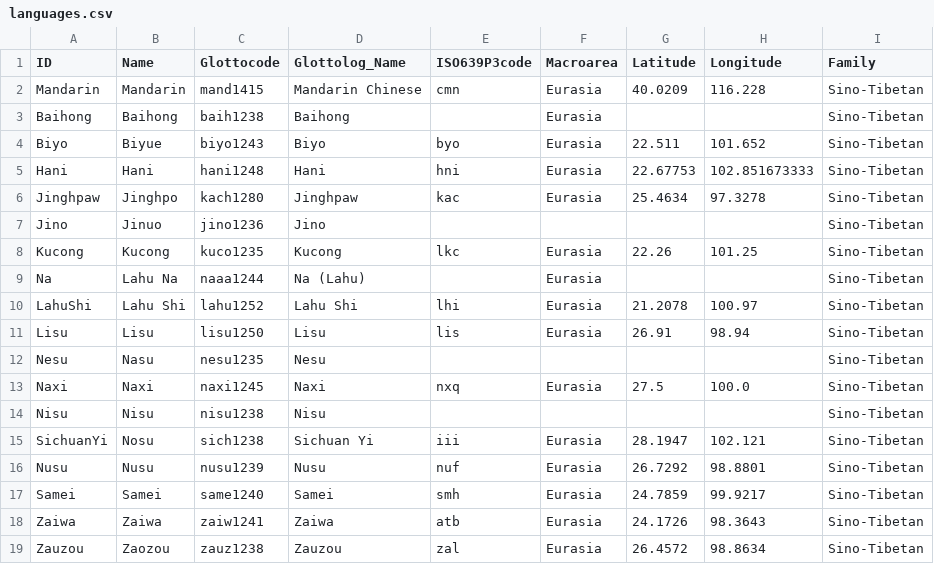
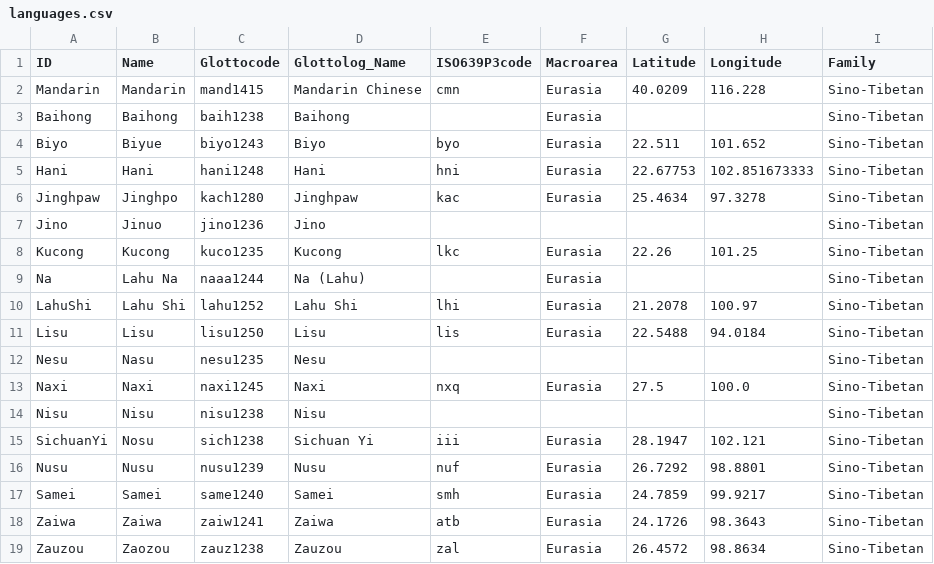
Before and after one commit to lexibank/satterthwaitetb, a CSV file: cldf/languages.csv, drawn as a sheet.

```diff
--- a/cldf/languages.csv
+++ b/cldf/languages.csv
@@ -10,3 +10,3 @@ Na,Lahu Na,naaa1244,Na (Lahu),,Eurasia,,,Sino-Tibetan
 LahuShi,Lahu Shi,lahu1252,Lahu Shi,lhi,Eurasia,21.2078,100.97,Sino-Tibetan
-Lisu,Lisu,lisu1250,Lisu,lis,Eurasia,26.91,98.94,Sino-Tibetan
+Lisu,Lisu,lisu1250,Lisu,lis,Eurasia,22.5488,94.0184,Sino-Tibetan
 Nesu,Nasu,nesu1235,Nesu,,,,,Sino-Tibetan
```
Also changed, not shown: 1 other file.
